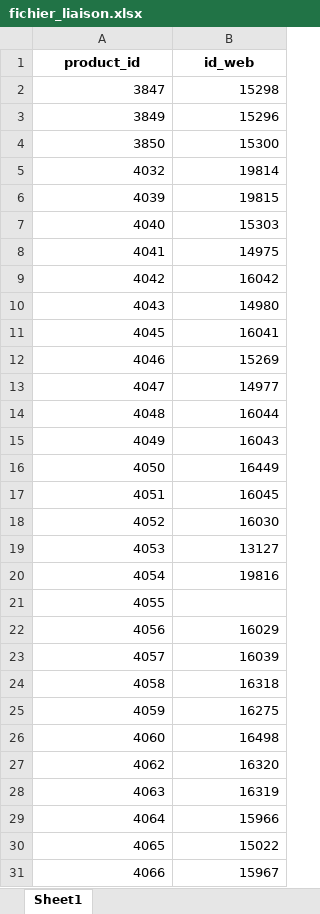
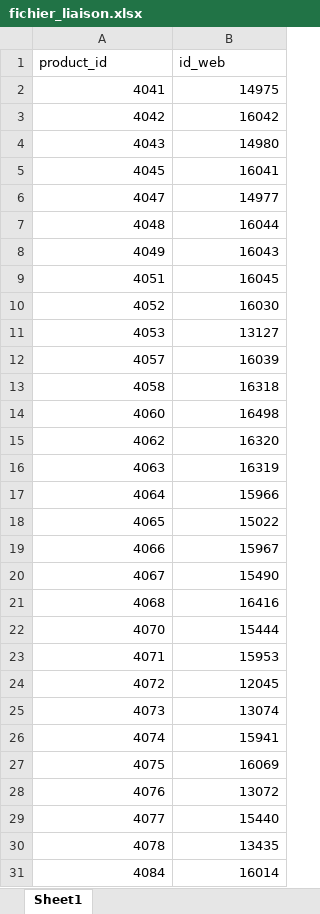
Before and after one commit to salmaarb/comptoir-coteaux, an Excel workbook: data/fichier_liaison.xlsx, sheet Sheet1, drawn as a sheet; only a part is shown; the shorter side is filled out with more unchanged rows; values as stored, in another font and other column widths than the file's, no borders; the diff covers the shown part only; the diff names each change by its address in the sheet, - before the commit and + after, or states it on an @@ line.

```diff
--- a/data/fichier_liaison.xlsx (sheet Sheet1)
+++ b/data/fichier_liaison.xlsx (sheet Sheet1)
@@ A1:B1 bold: on → off, alignment: center → left @@
-row 2: 3847 | 15298
-row 3: 3849 | 15296
-row 4: 3850 | 15300
-row 5: 4032 | 19814
-row 6: 4039 | 19815
-row 7: 4040 | 15303
-row 12: 4046 | 15269
-row 16: 4050 | 16449
-row 20: 4054 | 19816
-row 21: 4055
-row 22: 4056 | 16029
-row 25: 4059 | 16275
```
Also changed, not shown: 765 removed rows elsewhere in this sheet, outputs/rapport_ca.xlsx, 10 other files.
